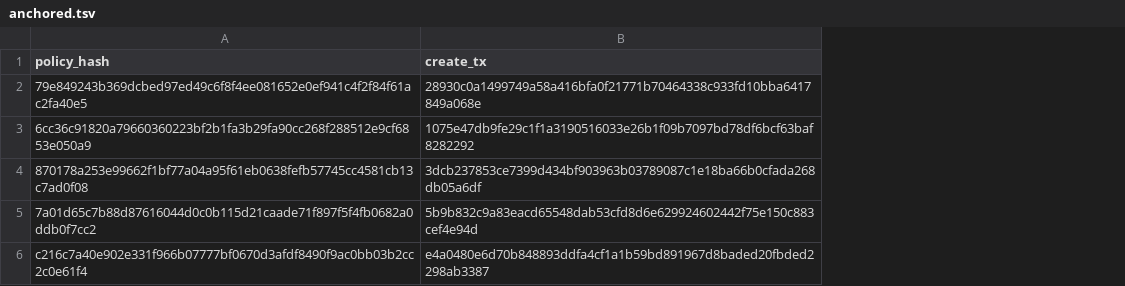
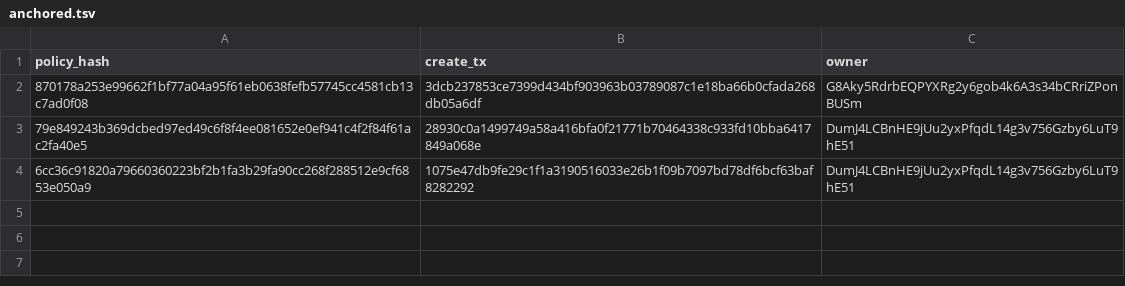
Before and after one commit to edenbd1/lp-0008-autonomous-agent-module, a TSV file: artifacts/anchored.tsv, drawn as a sheet; removed rows and columns are numbered as before the commit, all else as after; the diff names each change by its address in the sheet, - before the commit and + after, or states it on an @@ line.

Commit message:
Criterion 1 is met: three agents anchored, each verified live
storage 3dcb2378… (block 8150), messaging 28930c0a… (8050), blockchain
1075e47d… (8051), all under the current program 6e4a2000… (8034), with the
cannot-exist control returning null. Every policy hash recomputes from its
(owner, agent, limits) triple.

Two of my own errors were in the way and both are worth recording. The claim
that messaging and blockchain "never anchor" was false — they had anchored
hours earlier; what was true is that only the first deploy_agent call of a run
lands, and storage happens to be first. And the run that appeared to rule out
"one anchor per signer" never varied the signer at all, because the spel call
still passed the global $SIGNER while only the refresh used the per-agent one.

The final null readings that nearly buried this were a zsh artifact: unquoted
`$pair` does not word-split, so `set -- $pair` passed the whole label as one
argument and the query went out with an empty hash. Same trap as earlier in
this project, and the reason every check here now parses JSON rather than
counting bytes.

Each agent has its own owner account, which the design allows — owner_id is
simply committed into the policy hash — and which one account cannot provide,
since a signer's second create_policy is dropped.

```diff
--- a/artifacts/anchored.tsv
+++ b/artifacts/anchored.tsv
+column C (owner), rows 3-4: DumJ4LCBnHE9jUu2yxPfqdL14g3v756Gzby6LuT9hE51 | DumJ4LCBnHE9jUu2yxPfqdL14g3v756Gzby6LuT9hE51
@@ row 4 moved to row 2: 870178a253e99662f1bf77a04a95f61eb0638fef… @@
-row 5: 7a01d65c7b88d87616044d0c0b115d21caade71f897f5f4fb0682a0ddb0f7cc2 | 5b9b832c9a83eacd65548dab53cfd8d6e629924602442f75e150c883cef4e94d
-row 6: c216c7a40e902e331f966b07777bf0670d3afdf8490f9ac0bb03b2cc2c0e61f4 | e4a0480e6d70b848893ddfa4cf1a1b59bd891967d8baded20fbded2298ab3387
```
Also changed, not shown: artifacts/agents.tsv.
